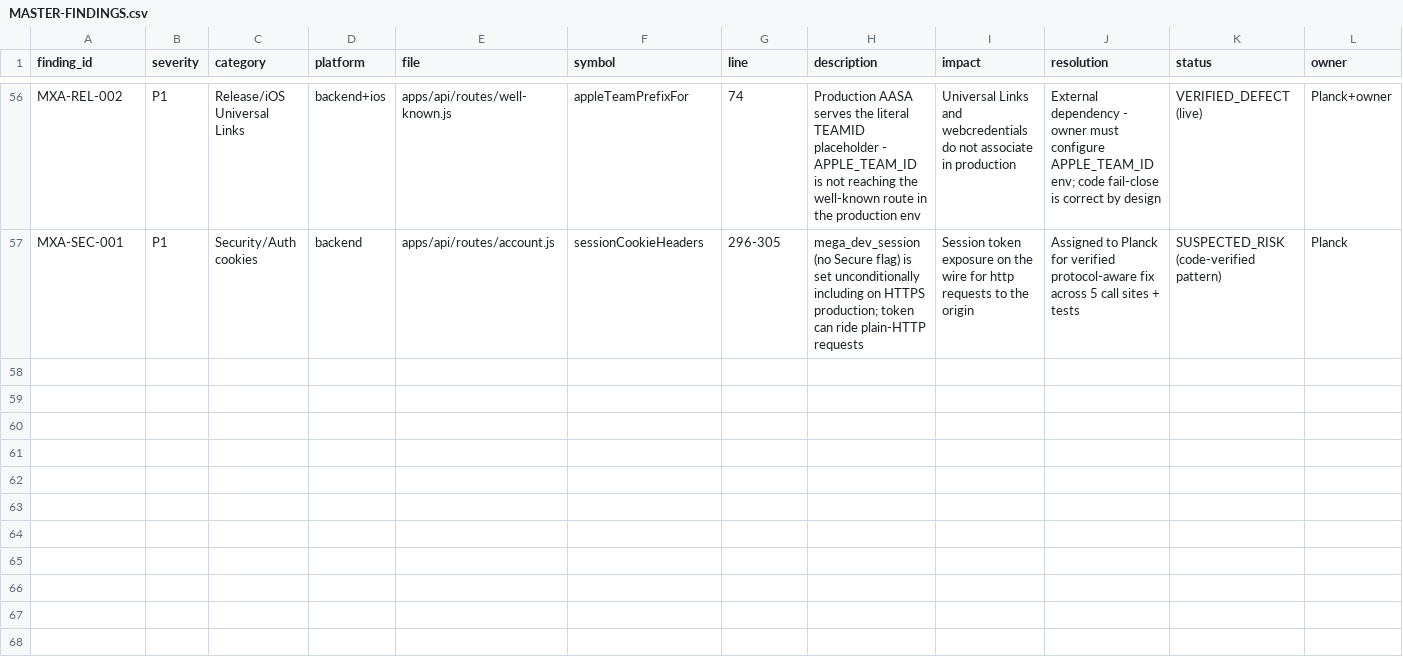
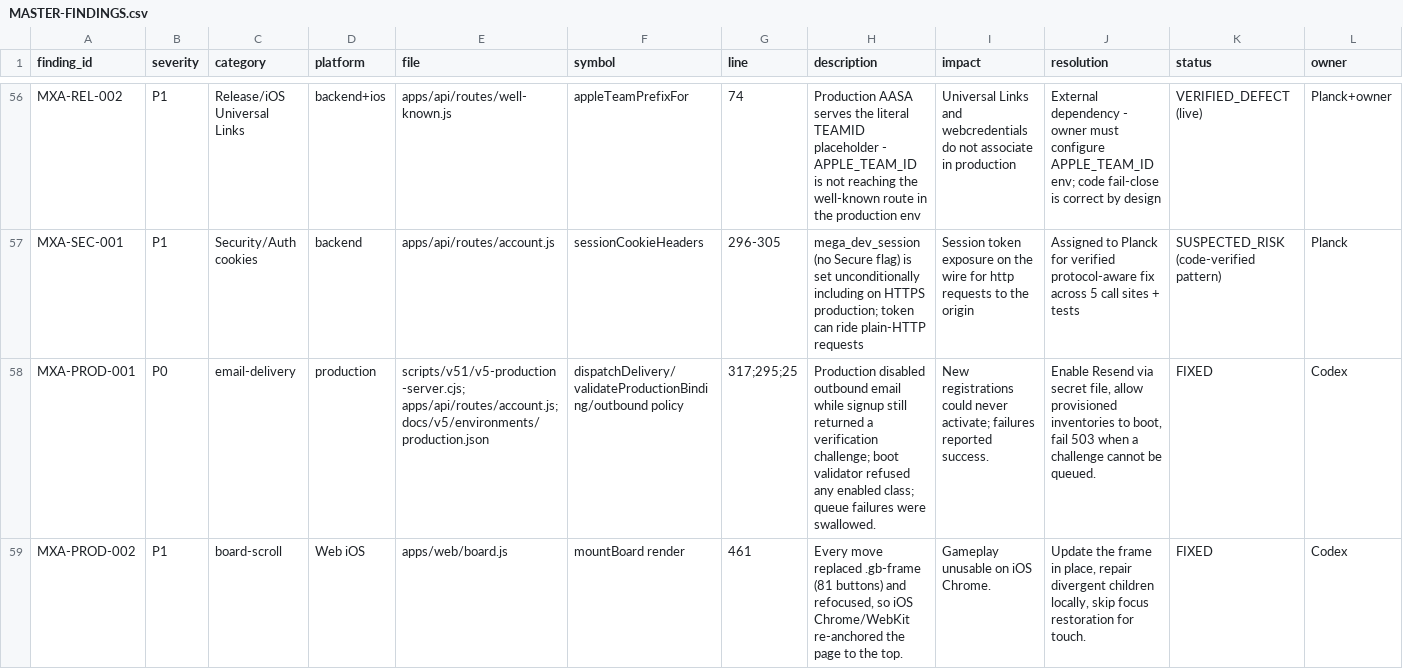
Before and after one commit to oculusrex14/Mega-XO, a CSV file: docs/v5.2/final-audit/MASTER-FINDINGS.csv, drawn as a sheet; only a part is shown, gaps mark what is left out; rows hold the shown columns only; the diff names each change by its address in the sheet, - before the commit and + after, or states it on an @@ line.

Commit message:
docs(takeover): record OTP delivery and iOS board production deploy

```diff
--- a/docs/v5.2/final-audit/MASTER-FINDINGS.csv
+++ b/docs/v5.2/final-audit/MASTER-FINDINGS.csv
+row 58: MXA-PROD-001 | P0 | email-delivery | production | scripts/v51/v5-production-server.cjs; apps/api/routes/account.js; docs/v5/environments/production.json | dispatchDelivery/validateProductionBinding/outbound policy | 317;295;25 | Production disabled outbound email while signup still returned a verification challenge; boot validator refused any enabled class; queue failures were swallowed. | New registrations could never activate; failures reported success. | Enable Resend via secret file, allow provisioned inventories to boot, fail 503 when a challenge cannot be queued. | FIXED | Codex
+row 59: MXA-PROD-002 | P1 | board-scroll | Web iOS | apps/web/board.js | mountBoard render | 461 | Every move replaced .gb-frame (81 buttons) and refocused, so iOS Chrome/WebKit re-anchored the page to the top. | Gameplay unusable on iOS Chrome. | Update the frame in place, repair divergent children locally, skip focus restoration for touch. | FIXED | Codex
```
Also changed, not shown: 1 other file.
